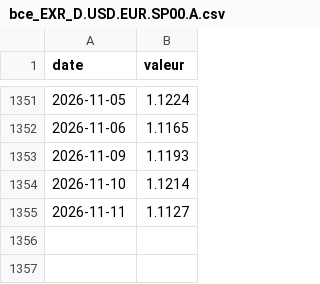
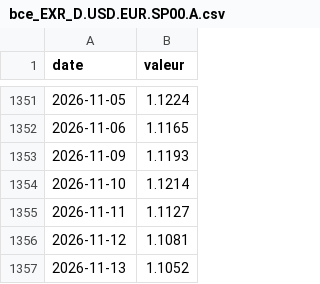
Before and after one commit to jeanfontenas/brief-marches, a CSV file: data/history/bce_EXR_D.USD.EUR.SP00.A.csv, drawn as a sheet; only a part is shown, gaps mark what is left out.

```diff
--- a/data/history/bce_EXR_D.USD.EUR.SP00.A.csv
+++ b/data/history/bce_EXR_D.USD.EUR.SP00.A.csv
@@ -1355 +1355,3 @@ date,valeur
 2026-11-11,1.1127
+2026-11-12,1.1081
+2026-11-13,1.1052
```
Also changed, not shown: data/couts_claude.csv, data/history/bce_FM_D.U2.EUR.4F.KR.DFR.LEV.csv, 40 other files.
